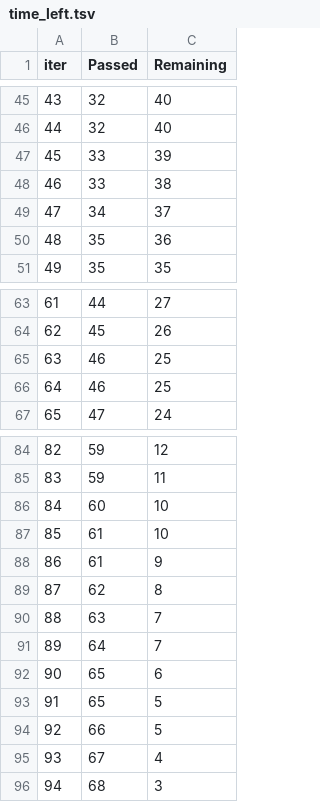
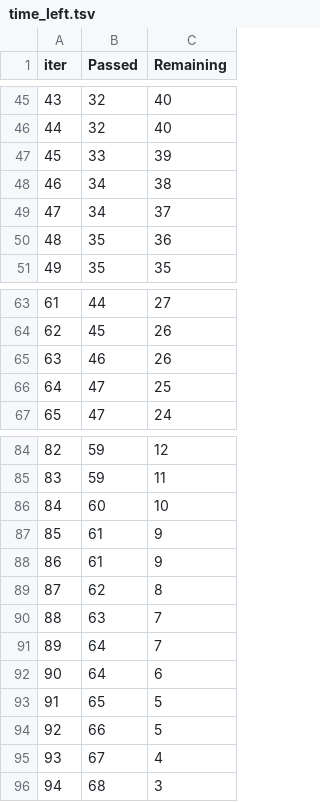
Before and after one commit to Om-128/Medical-Insurance-Price-Prediction, a TSV file: catboost_info/time_left.tsv, drawn as a sheet; only a part is shown, gaps mark what is left out; the diff covers the shown part only.

```diff
--- a/catboost_info/time_left.tsv
+++ b/catboost_info/time_left.tsv
@@ -47,3 +47,3 @@ iter	Passed	Remaining
 45	33	39
-46	33	38
+46	34	38
 47	34	37
@@ -64,4 +64,4 @@ iter	Passed	Remaining
 62	45	26
-63	46	25
-64	46	25
+63	46	26
+64	47	25
 65	47	24
@@ -86,3 +86,3 @@ iter	Passed	Remaining
 84	60	10
-85	61	10
+85	61	9
 86	61	9
@@ -91,3 +91,3 @@ iter	Passed	Remaining
 89	64	7
-90	65	6
+90	64	6
 91	65	5
```
Also changed, not shown: 1 added row, 1 removed row and 11 edited cells elsewhere in this file, 4 other files.
